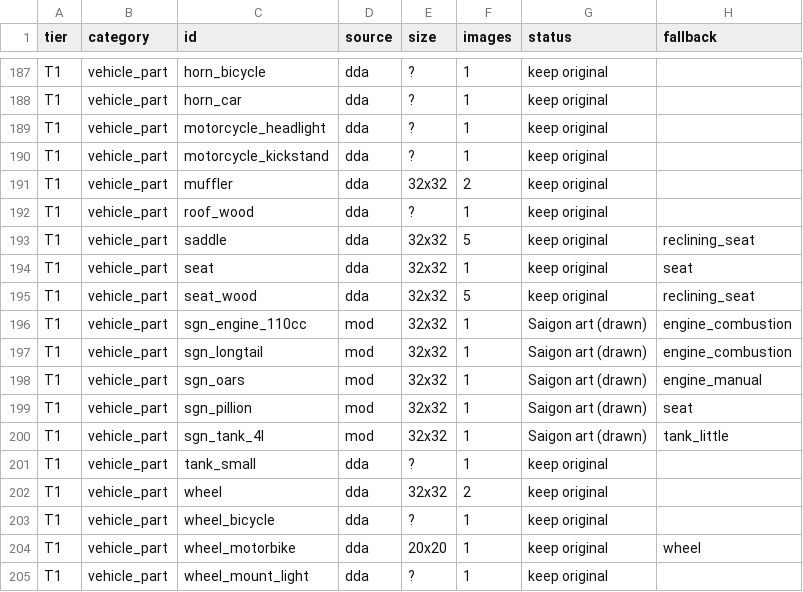
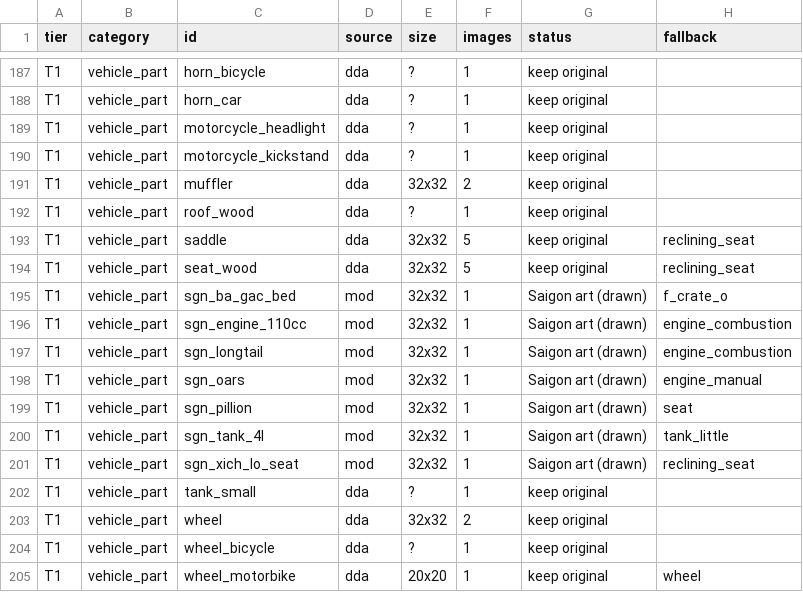
Before and after one commit to andy1912/Cataclysm-DDA, a CSV file: doc/saigon/art/sprite_revision_list.csv, drawn as a sheet; only a part is shown, gaps mark what is left out; the shorter side is filled out with more unchanged rows.

```diff
--- a/doc/saigon/art/sprite_revision_list.csv
+++ b/doc/saigon/art/sprite_revision_list.csv
@@ -193,4 +193,4 @@ T1,vehicle_part,roof_wood,dda,?,1,keep original,
 T1,vehicle_part,saddle,dda,32x32,5,keep original,reclining_seat
-T1,vehicle_part,seat,dda,32x32,1,keep original,seat
 T1,vehicle_part,seat_wood,dda,32x32,5,keep original,reclining_seat
+T1,vehicle_part,sgn_ba_gac_bed,mod,32x32,1,Saigon art (drawn),f_crate_o
 T1,vehicle_part,sgn_engine_110cc,mod,32x32,1,Saigon art (drawn),engine_combustion
@@ -200,2 +200,3 @@ T1,vehicle_part,sgn_pillion,mod,32x32,1,Saigon art (drawn),seat
 T1,vehicle_part,sgn_tank_4l,mod,32x32,1,Saigon art (drawn),tank_little
+T1,vehicle_part,sgn_xich_lo_seat,mod,32x32,1,Saigon art (drawn),reclining_seat
 T1,vehicle_part,tank_small,dda,?,1,keep original,
```
Also changed, not shown: doc/saigon/art/manifest.csv, 12 other files.
